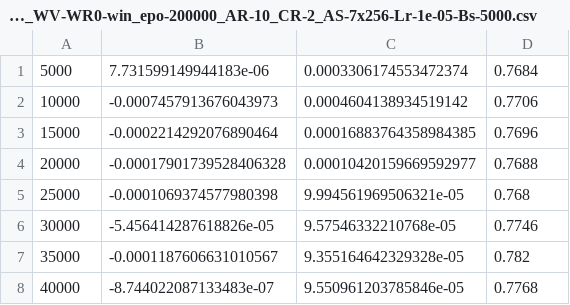
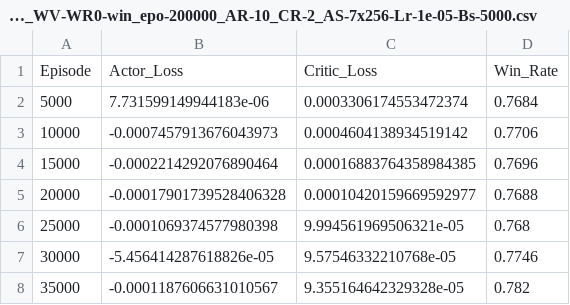
Before and after one commit to mkogut-exe/DeepRL-vs-Entropy, a CSV file: FINAL_RESULTS/New_hope/training_metrics_FINAL_20250706102056_WV-WR0-win_epo-200000_AR-10_CR-2_AS-7x256-Lr-1e-05-Bs-5000.csv, drawn as a sheet; only a part is shown; the shorter side is filled out with more unchanged rows; the diff names each change by its address in the sheet, - before the commit and + after, or states it on an @@ line.

```diff
--- a/FINAL_RESULTS/New_hope/training_metrics_FINAL_20250706102056_WV-WR0-win_epo-200000_AR-10_CR-2_AS-7x256-Lr-1e-05-Bs-5000.csv
+++ b/FINAL_RESULTS/New_hope/training_metrics_FINAL_20250706102056_WV-WR0-win_epo-200000_AR-10_CR-2_AS-7x256-Lr-1e-05-Bs-5000.csv
+row 1: Episode | Actor_Loss | Critic_Loss | Win_Rate
```
Also changed, not shown: FINAL_RESULTS/New_hope/training_metrics_FINAL_20250707113708_WV-WR0-win_epo-400000_AR-10_CR-2_AS-7x256-Lr-1e-05-Bs-5000.csv, FINAL_RESULTS/New_hope/training_metrics_FINAL_20250708151321_WV-WR0-win_epo-500000_AR-10_CR-2_AS-7x256-Lr-1e-05-Bs-5000.csv, 37 other files.
